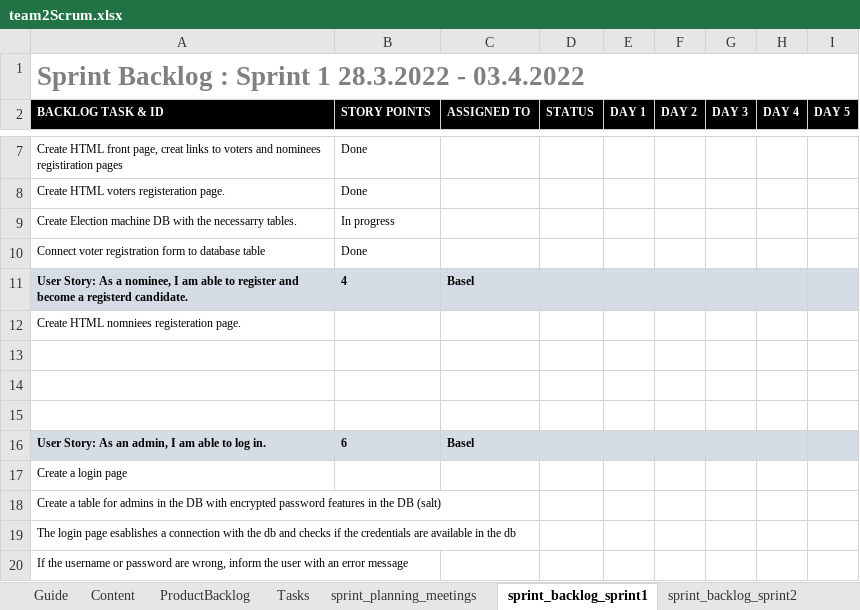
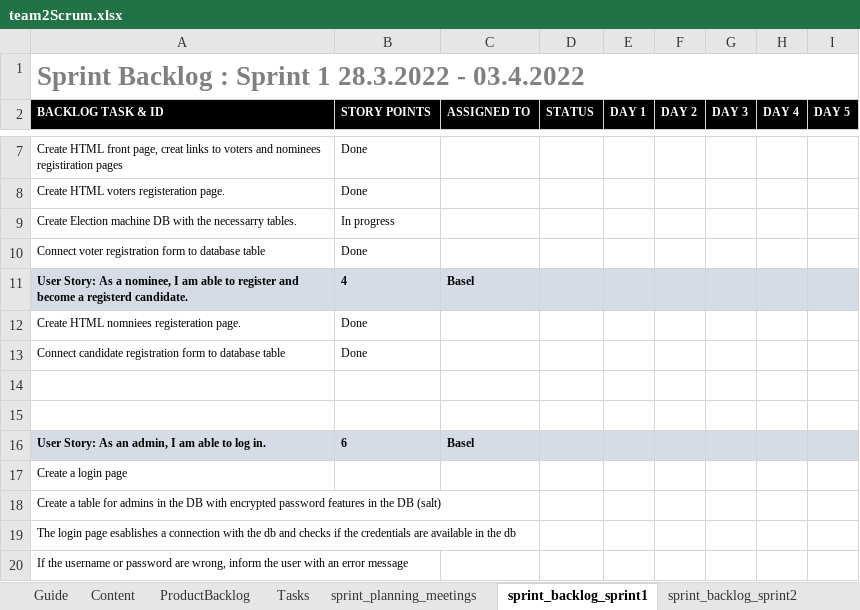
Before and after one commit to BaselOmsha/ElectionMachine, an Excel workbook: team2Scrum.xlsx, sheet sprint_backlog_sprint1, drawn as a sheet; only a part is shown, gaps mark what is left out; values as stored, in another font and other column widths than the file's, no borders; the diff names each change by its address in the sheet, - before the commit and + after, or states it on an @@ line.

Commit message:
scrum updated

```diff
--- a/team2Scrum.xlsx (sheet sprint_backlog_sprint1)
+++ b/team2Scrum.xlsx (sheet sprint_backlog_sprint1)
-B12 (STORY POINTS): (empty)
+B12 (STORY POINTS): Done
-row 13: (empty)
+row 13: Connect candidate registration form to database table | Done
```
Also changed, not shown: charts or pictures.
